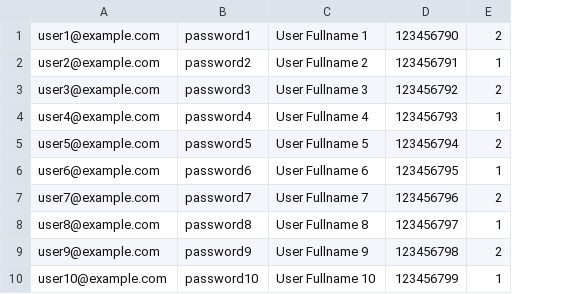
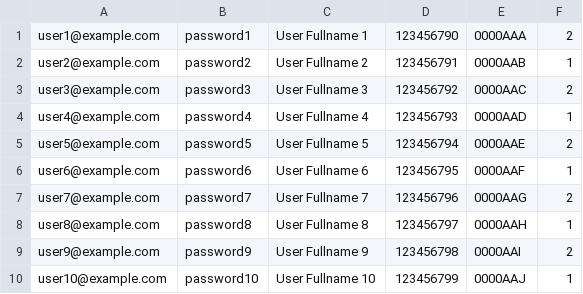
Before and after one commit to oliverdev75/esp32-parking, a CSV file: seeders/users.csv, drawn as a sheet; only a part is shown; the diff names each change by its address in the sheet, - before the commit and + after, or states it on an @@ line.

Commit message:
User register and login to parking page

```diff
--- a/seeders/users.csv
+++ b/seeders/users.csv
+column E, rows 1-10: 0000AAA | 0000AAB | 0000AAC | 0000AAD | 0000AAE | 0000AAF | 0000AAG | 0000AAH | 0000AAI | 0000AAJ
```
Also changed, not shown: 6 other files.
